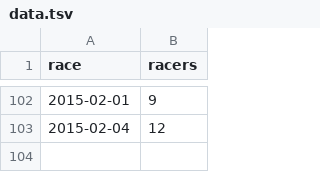
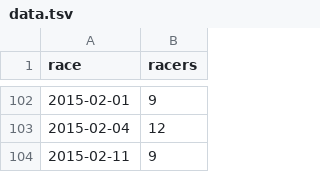
Before and after one commit to maxmetcalfe/Fog-City-Run, a TSV file: data/data.tsv, drawn as a sheet; only a part is shown, gaps mark what is left out; the diff names each change by its address in the sheet, - before the commit and + after, or states it on an @@ line.

```diff
--- a/data/data.tsv
+++ b/data/data.tsv
+row 104: 2015-02-11 | 9
```
Also changed, not shown: 3 other files.
